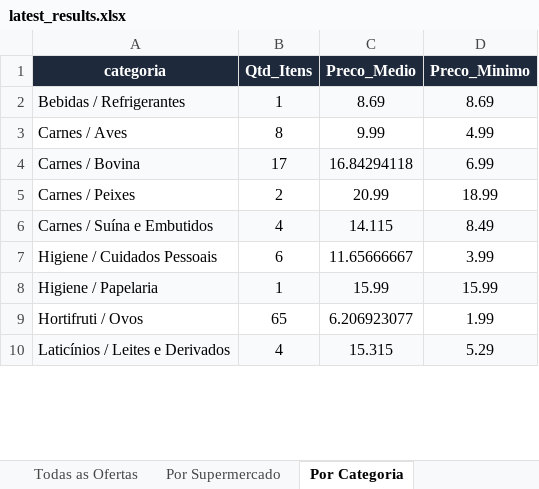
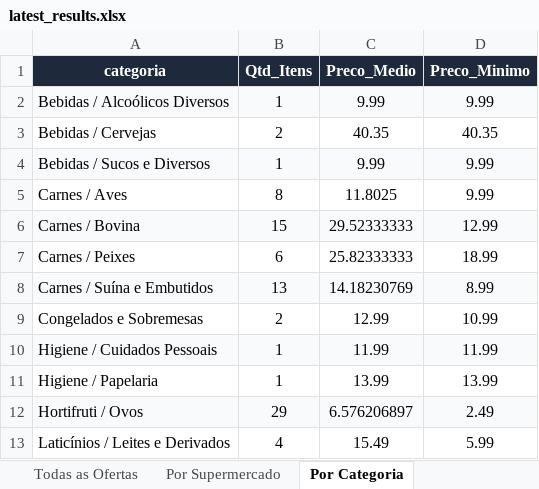
Before and after one commit to AVerz26/Weekly-Flyers-Scraper, an Excel workbook: docs/data/latest_results.xlsx, sheet Por Categoria, drawn as a sheet; only a part is shown; values as stored, in another font and other column widths than the file's, no borders; removed rows and columns are numbered as before the commit, all else as after; the diff covers the shown part only; the diff names each change by its address in the sheet, - before the commit and + after, or states it on an @@ line.

```diff
--- a/docs/data/latest_results.xlsx (sheet Por Categoria)
+++ b/docs/data/latest_results.xlsx (sheet Por Categoria)
-row 2: Bebidas / Refrigerantes | 1 | 8.69 | 8.69
+row 2: Bebidas / Alcoólicos Diversos | 1 | 9.99 | 9.99
+row 3: Bebidas / Cervejas | 2 | 40.35 | 40.35
+row 4: Bebidas / Sucos e Diversos | 1 | 9.99 | 9.99
-C5 (Preco_Medio): 9.99
+C5 (Preco_Medio): 11.8025
-D5 (Preco_Minimo): 4.99
+D5 (Preco_Minimo): 9.99
-B6 (Qtd_Itens): 17
+B6 (Qtd_Itens): 15
-C6 (Preco_Medio): 16.84294118
+C6 (Preco_Medio): 29.52333333
-D6 (Preco_Minimo): 6.99
+D6 (Preco_Minimo): 12.99
-B7 (Qtd_Itens): 2
+B7 (Qtd_Itens): 6
-C7 (Preco_Medio): 20.99
+C7 (Preco_Medio): 25.82333333
-B8 (Qtd_Itens): 4
+B8 (Qtd_Itens): 13
-C8 (Preco_Medio): 14.115
+C8 (Preco_Medio): 14.18230769
-D8 (Preco_Minimo): 8.49
+D8 (Preco_Minimo): 8.99
+row 9: Congelados e Sobremesas | 2 | 12.99 | 10.99
-A10:D10 fill: none
+A10:D10 fill: #F8FAFC
-B10 (Qtd_Itens): 6
+B10 (Qtd_Itens): 1
-C10 (Preco_Medio): 11.65666667
+C10 (Preco_Medio): 11.99
-D10 (Preco_Minimo): 3.99
+D10 (Preco_Minimo): 11.99
-A11:D11 fill: #F8FAFC
+A11:D11 fill: none
-C11 (Preco_Medio): 15.99
+C11 (Preco_Medio): 13.99
-D11 (Preco_Minimo): 15.99
+D11 (Preco_Minimo): 13.99
-A12:D12 fill: none
+A12:D12 fill: #F8FAFC
-B12 (Qtd_Itens): 65
+B12 (Qtd_Itens): 29
-C12 (Preco_Medio): 6.206923077
+C12 (Preco_Medio): 6.576206897
-D12 (Preco_Minimo): 1.99
+D12 (Preco_Minimo): 2.49
-A13:D13 fill: #F8FAFC
+A13:D13 fill: none
-C13 (Preco_Medio): 15.315
+C13 (Preco_Medio): 15.49
-D13 (Preco_Minimo): 5.29
+D13 (Preco_Minimo): 5.99
```
Also changed, not shown: 3 added rows, 2 removed rows, 17 edited cells and cell formats elsewhere in this sheet, sheet Todas as Ofertas, sheet Por Supermercado, 3 other files.
